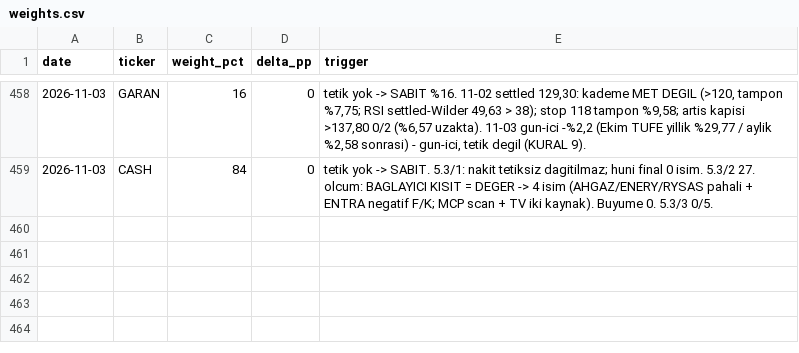
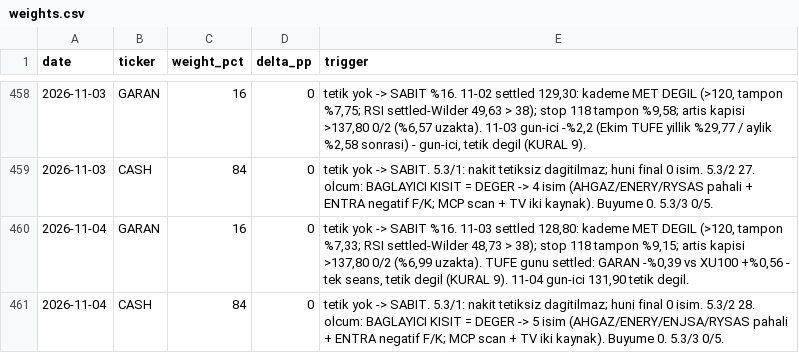
Before and after one commit to mehmedalipazar/finance-agent, a CSV file: data/weights.csv, drawn as a sheet; only a part is shown, gaps mark what is left out; the diff names each change by its address in the sheet, - before the commit and + after, or states it on an @@ line.

```diff
--- a/data/weights.csv
+++ b/data/weights.csv
+row 460: 2026-11-04 | GARAN | 16 | 0 | tetik yok -> SABIT %16. 11-03 settled 128,80: kademe MET DEGIL (>120, tampon %7,33; RSI settled-Wilder 48,73 > 38); stop 118 tampon %9,15; artis kapisi >137,80 0/2 (%6,99 uzakta). TUFE gunu settled: GARAN -%0,39 vs XU100 +%0,56 - tek seans, tetik degil (KURAL 9). 11-04 gun-ici 131,90 tetik degil.
+row 461: 2026-11-04 | CASH | 84 | 0 | tetik yok -> SABIT. 5.3/1: nakit tetiksiz dagitilmaz; huni final 0 isim. 5.3/2 28. olcum: BAGLAYICI KISIT = DEGER -> 5 isim (AHGAZ/ENERY/ENJSA/RYSAS pahali + ENTRA negatif F/K; MCP scan + TV iki kaynak). Buyume 0. 5.3/3 0/5.
```
Also changed, not shown: data/prices.csv, data/triggers.csv, 1 other file.
